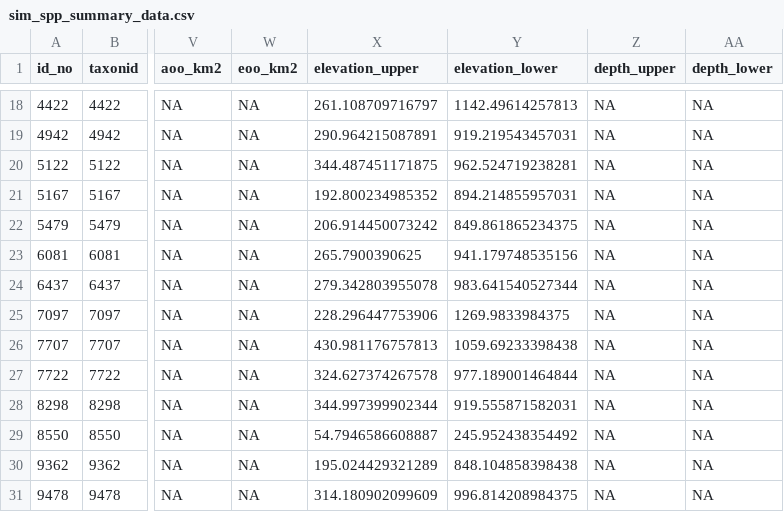
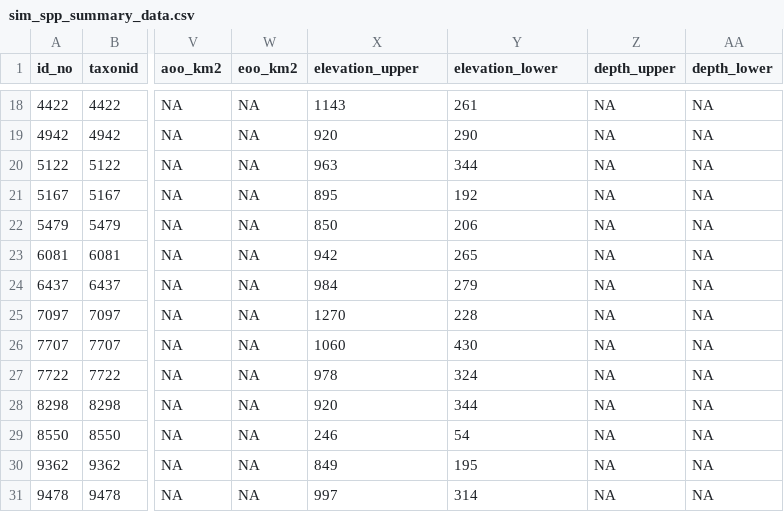
Before and after one commit to prioritizr/aoh, a CSV file: inst/extdata/sim_spp_summary_data.csv, drawn as a sheet; only a part is shown, gaps mark what is left out; the diff covers the shown part only; the diff names each change by its address in the sheet, - before the commit and + after, or states it on an @@ line.

```diff
--- a/inst/extdata/sim_spp_summary_data.csv
+++ b/inst/extdata/sim_spp_summary_data.csv
-X18 (elevation_upper): 261.108709716797
+X18 (elevation_upper): 1143
-Y18 (elevation_lower): 1142.49614257813
+Y18 (elevation_lower): 261
-X19 (elevation_upper): 290.964215087891
+X19 (elevation_upper): 920
-Y19 (elevation_lower): 919.219543457031
+Y19 (elevation_lower): 290
-X20 (elevation_upper): 344.487451171875
+X20 (elevation_upper): 963
-Y20 (elevation_lower): 962.524719238281
+Y20 (elevation_lower): 344
-X21 (elevation_upper): 192.800234985352
+X21 (elevation_upper): 895
-Y21 (elevation_lower): 894.214855957031
+Y21 (elevation_lower): 192
-X22 (elevation_upper): 206.914450073242
+X22 (elevation_upper): 850
-Y22 (elevation_lower): 849.861865234375
+Y22 (elevation_lower): 206
-X23 (elevation_upper): 265.7900390625
+X23 (elevation_upper): 942
-Y23 (elevation_lower): 941.179748535156
+Y23 (elevation_lower): 265
-X24 (elevation_upper): 279.342803955078
+X24 (elevation_upper): 984
-Y24 (elevation_lower): 983.641540527344
+Y24 (elevation_lower): 279
-X25 (elevation_upper): 228.296447753906
+X25 (elevation_upper): 1270
-Y25 (elevation_lower): 1269.9833984375
+Y25 (elevation_lower): 228
-X26 (elevation_upper): 430.981176757813
+X26 (elevation_upper): 1060
-Y26 (elevation_lower): 1059.69233398438
+Y26 (elevation_lower): 430
-X27 (elevation_upper): 324.627374267578
+X27 (elevation_upper): 978
-Y27 (elevation_lower): 977.189001464844
+Y27 (elevation_lower): 324
-X28 (elevation_upper): 344.997399902344
+X28 (elevation_upper): 920
-Y28 (elevation_lower): 919.555871582031
+Y28 (elevation_lower): 344
-X29 (elevation_upper): 54.7946586608887
+X29 (elevation_upper): 246
-Y29 (elevation_lower): 245.952438354492
+Y29 (elevation_lower): 54
-X30 (elevation_upper): 195.024429321289
+X30 (elevation_upper): 849
-Y30 (elevation_lower): 848.104858398438
+Y30 (elevation_lower): 195
-X31 (elevation_upper): 314.180902099609
+X31 (elevation_upper): 997
-Y31 (elevation_lower): 996.814208984375
+Y31 (elevation_lower): 314
```
Also changed, not shown: 32 edited cells elsewhere in this file, 25 other files.
